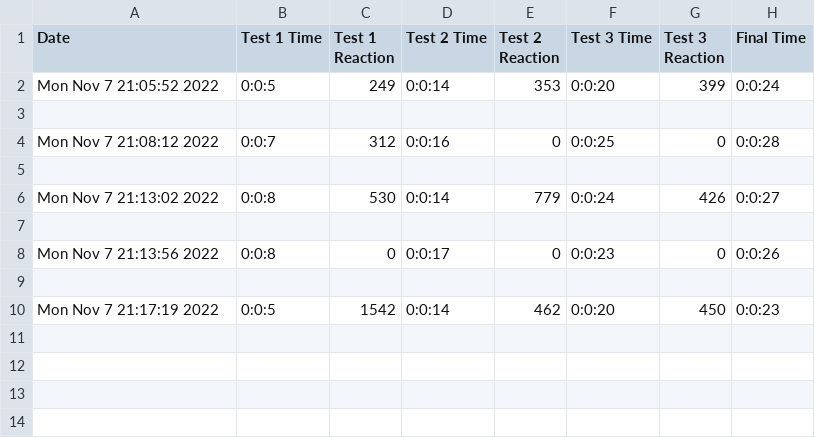
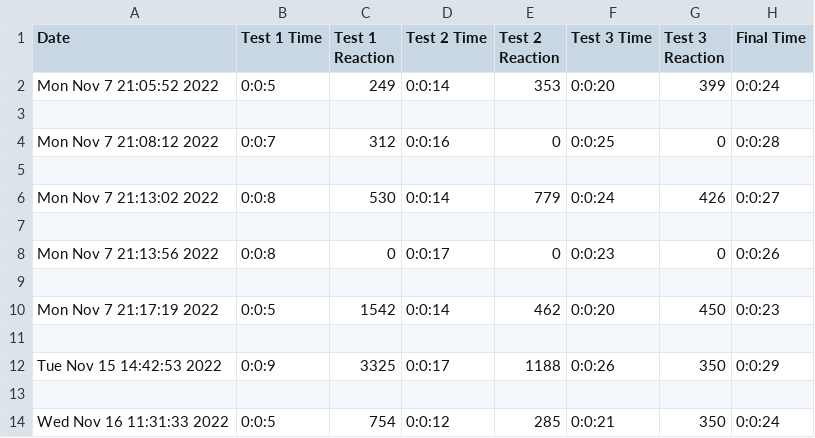
Before and after one commit to SkitzAvernal/Thesis, a CSV file: test.csv, drawn as a sheet; the diff names each change by its address in the sheet, - before the commit and + after, or states it on an @@ line.

```diff
--- a/test.csv
+++ b/test.csv
+row 11: (empty)
+row 12: Tue Nov 15 14:42:53 2022 | 0:0:9 | 3325 | 0:0:17 | 1188 | 0:0:26 | 350 | 0:0:29
+row 13: (empty)
+row 14: Wed Nov 16 11:31:33 2022 | 0:0:5 | 754 | 0:0:12 | 285 | 0:0:21 | 350 | 0:0:24
```
Also changed, not shown: 1 other file.
